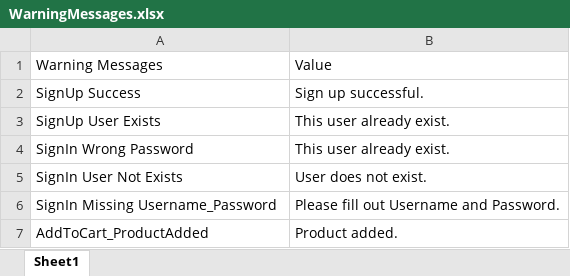
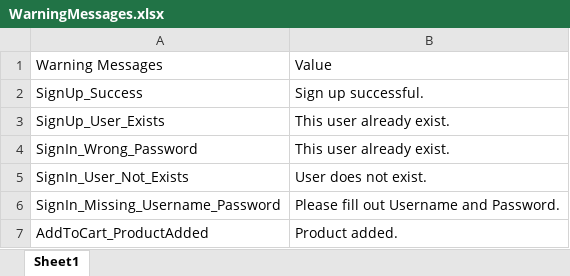
Before and after one commit to rajuutla/varun_hcl_automation, an Excel workbook: WarningMessages.xlsx, sheet Sheet1, drawn as a sheet; values as stored, in another font and other column widths than the file's, no borders; the diff names each change by its address in the sheet, - before the commit and + after, or states it on an @@ line.

Commit message:
Excel Code

```diff
--- a/WarningMessages.xlsx (sheet Sheet1)
+++ b/WarningMessages.xlsx (sheet Sheet1)
-A2: SignUp Success
+A2: SignUp_Success
-A3: SignUp User Exists
+A3: SignUp_User_Exists
-A4: SignIn Wrong Password
+A4: SignIn_Wrong_Password
-A5: SignIn User Not Exists
+A5: SignIn_User_Not_Exists
-A6: SignIn Missing Username_Password
+A6: SignIn_Missing_Username_Password
```
Also changed, not shown: 8 other files.
